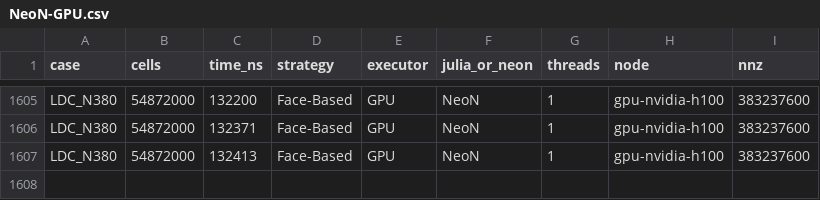
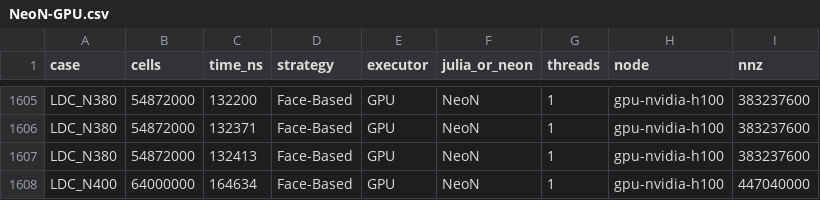
Before and after one commit to lupeterm/FVM-Prototyping, a CSV file: results/NeoN-GPU.csv, drawn as a sheet; only a part is shown, gaps mark what is left out; the diff names each change by its address in the sheet, - before the commit and + after, or states it on an @@ line.

```diff
--- a/results/NeoN-GPU.csv
+++ b/results/NeoN-GPU.csv
+row 1608: LDC_N400 | 64000000 | 164634 | Face-Based | GPU | NeoN | 1 | gpu-nvidia-h100 | 447040000
```
Also changed, not shown: 1 other file.
